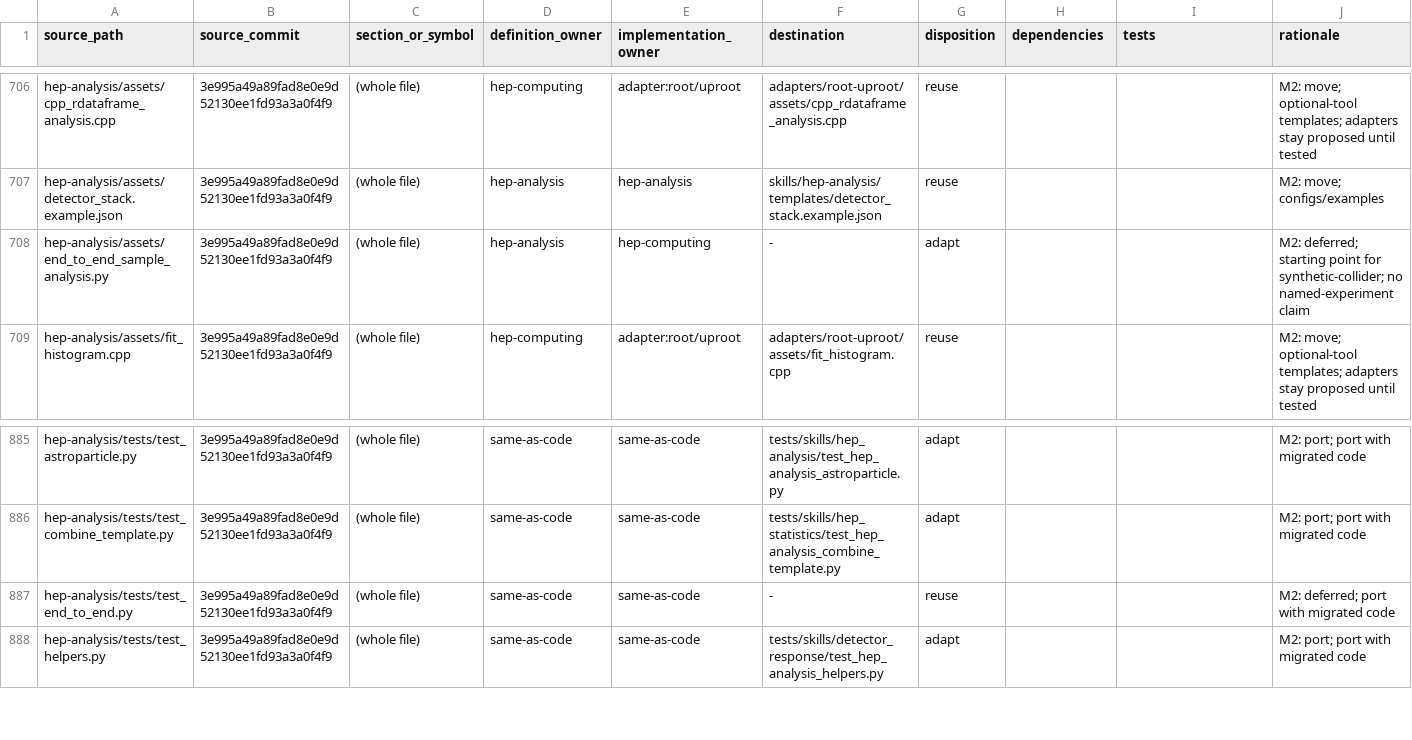
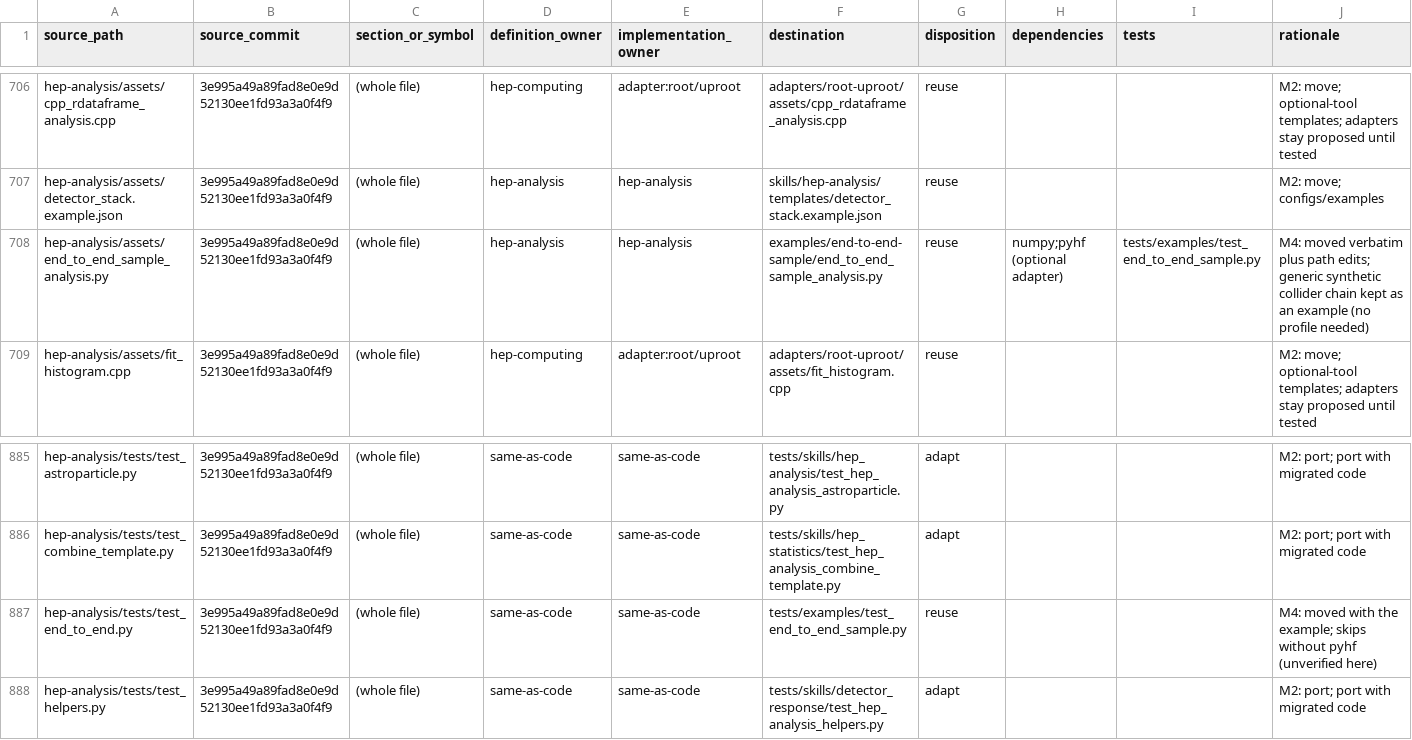
Before and after one commit to hchouTW/hep-research, a CSV file: plugins/hep-research/docs/migration-map.csv, drawn as a sheet; only a part is shown, gaps mark what is left out.

```diff
--- a/plugins/hep-research/docs/migration-map.csv
+++ b/plugins/hep-research/docs/migration-map.csv
@@ -707,3 +707,3 @@ hep-analysis/assets/cpp_rdataframe_analysis.cpp,3e995a49a89fad8e0e9d52130ee1fd93
 hep-analysis/assets/detector_stack.example.json,3e995a49a89fad8e0e9d52130ee1fd93a3a0f4f9,(whole file),hep-analysis,hep-analysis,skills/hep-analysis/templates/detector_stack.example.json,reuse,,,M2: move; configs/examples
-hep-analysis/assets/end_to_end_sample_analysis.py,3e995a49a89fad8e0e9d52130ee1fd93a3a0f4f9,(whole file),hep-analysis,hep-computing,-,adapt,,,M2: deferred; starting point for synthetic-collider; no named-experiment claim
+hep-analysis/assets/end_to_end_sample_analysis.py,3e995a49a89fad8e0e9d52130ee1fd93a3a0f4f9,(whole file),hep-analysis,hep-analysis,examples/end-to-end-sample/end_to_end_sample_analysis.py,reuse,numpy;pyhf (optional adapter),tests/examples/test_end_to_end_sample.py,M4: moved verbatim plus path edits; generic synthetic collider chain kept as an example (no profile needed)
 hep-analysis/assets/fit_histogram.cpp,3e995a49a89fad8e0e9d52130ee1fd93a3a0f4f9,(whole file),hep-computing,adapter:root/uproot,adapters/root-uproot/assets/fit_histogram.cpp,reuse,,,M2: move; optional-tool templates; adapters stay proposed until tested
@@ -886,3 +886,3 @@ hep-analysis/tests/test_astroparticle.py,3e995a49a89fad8e0e9d52130ee1fd93a3a0f4f
 hep-analysis/tests/test_combine_template.py,3e995a49a89fad8e0e9d52130ee1fd93a3a0f4f9,(whole file),same-as-code,same-as-code,tests/skills/hep_statistics/test_hep_analysis_combine_template.py,adapt,,,M2: port; port with migrated code
-hep-analysis/tests/test_end_to_end.py,3e995a49a89fad8e0e9d52130ee1fd93a3a0f4f9,(whole file),same-as-code,same-as-code,-,reuse,,,M2: deferred; port with migrated code
+hep-analysis/tests/test_end_to_end.py,3e995a49a89fad8e0e9d52130ee1fd93a3a0f4f9,(whole file),same-as-code,same-as-code,tests/examples/test_end_to_end_sample.py,reuse,,,M4: moved with the example; skips without pyhf (unverified here)
 hep-analysis/tests/test_helpers.py,3e995a49a89fad8e0e9d52130ee1fd93a3a0f4f9,(whole file),same-as-code,same-as-code,tests/skills/detector_response/test_hep_analysis_helpers.py,adapt,,,M2: port; port with migrated code
```
Also changed, not shown: 4 other files.
